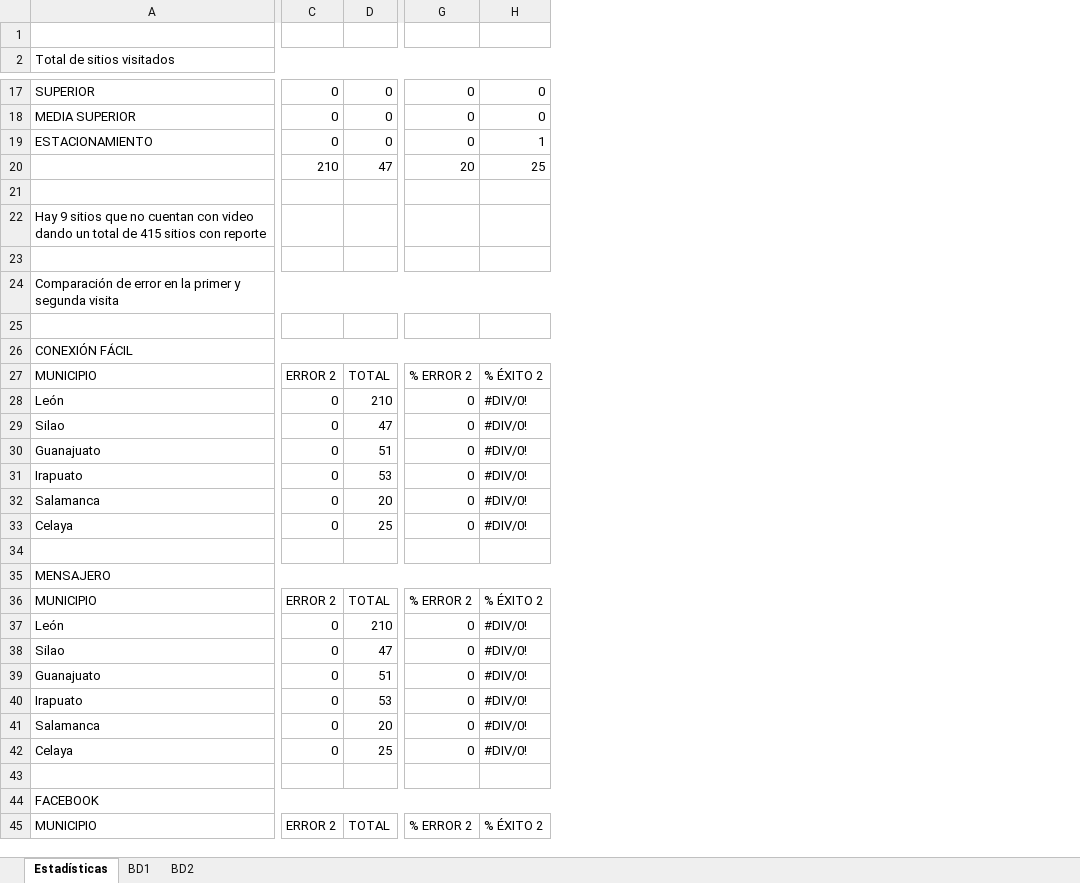
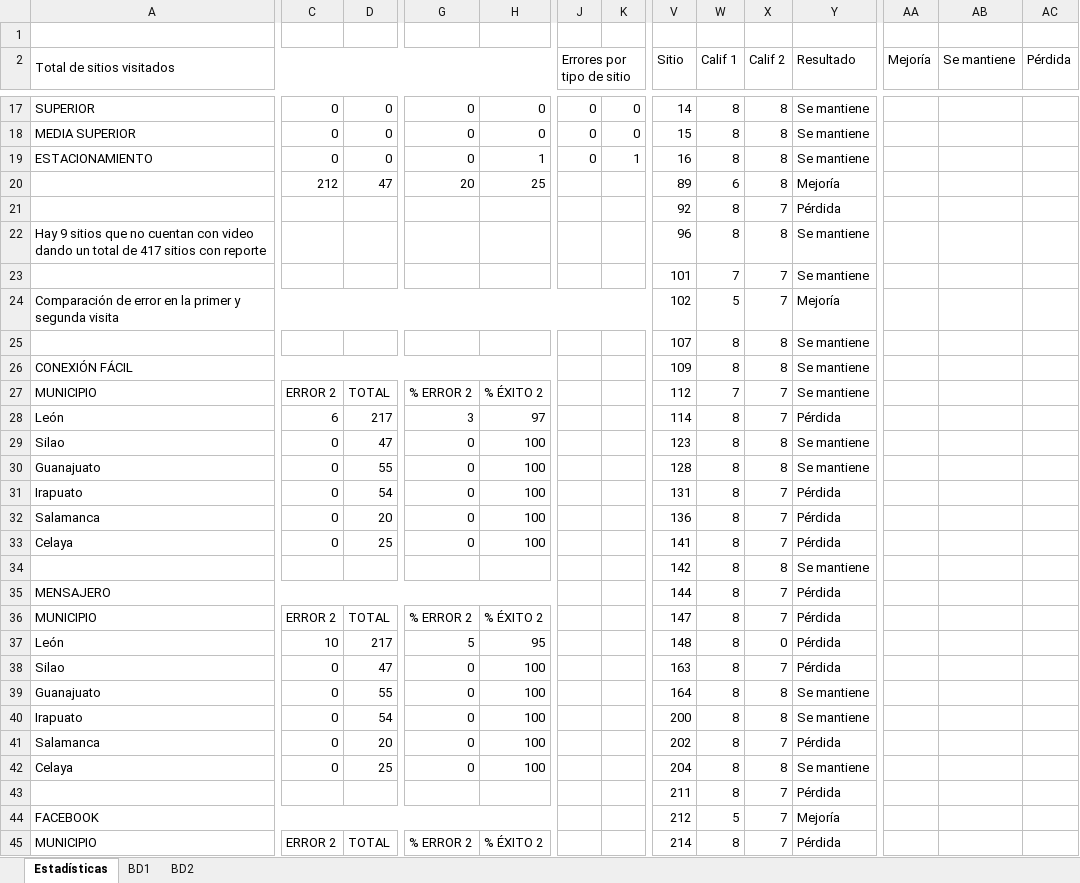
Before and after one commit to nethomeoscar/Revision_800_sitios_SOP, an Excel workbook: Revisión 800 sitios.xlsx, sheet Estadísticas, drawn as a sheet; only a part is shown, gaps mark what is left out; values as stored, in another font and other column widths than the file's, no cell formats; charts and pictures and conditional formats not drawn; rows hold the shown columns only; the diff covers the shown part only; the diff names each change by its address in the sheet, - before the commit and + after, or states it on an @@ line.

```diff
--- a/Revisión 800 sitios.xlsx (sheet Estadísticas)
+++ b/Revisión 800 sitios.xlsx (sheet Estadísticas)
+column J (Errores por tipo de sitio), rows 17-19: all 0
+column K, rows 17-19: 0 | 0 | 1
+column V (Sitio), rows 17-45: 14 | 15 | 16 | 89 | 92 | 96 | 101 | 102 | 107 | 109 | 112 | 114 | 123 | 128 | 131 | 136 | 141 | 142 | 144 | 147 | 148 | 163 | 164 | 200 | 202 | 204 | 211 | 212 | 214
+column W (Calif 1), rows 17-45: 8 | 8 | 8 | 6 | 8 | 8 | 7 | 5 | 8 | 8 | 7 | 8 | 8 | 8 | 8 | 8 | 8 | 8 | 8 | 8 | 8 | 8 | 8 | 8 | 8 | 8 | 8 | 5 | 8
+column X (Calif 2), rows 17-45: 8 | 8 | 8 | 8 | 7 | 8 | 7 | 7 | 8 | 8 | 7 | 7 | 8 | 8 | 7 | 7 | 7 | 8 | 7 | 7 | 0 | 7 | 8 | 8 | 7 | 8 | 7 | 7 | 7
+column Y (Resultado), rows 17-45: Se mantiene | Se mantiene | Se mantiene | Mejoría | Pérdida | Se mantiene | Se mantiene | Mejoría | Se mantiene | Se mantiene | Se mantiene | Pérdida | Se mantiene | Se mantiene | Pérdida | Pérdida | Pérdida | Se mantiene | Pérdida | Pérdida | Pérdida | Pérdida | Se mantiene | Se mantiene | Pérdida | Se mantiene | Pérdida | Mejoría | Pérdida
+column AA (Mejoría), empty
+column AB (Se mantiene), empty
+column AC (Pérdida), empty
-C20: 210
+C20: 212
-row 21: (empty)
+row 21:  |  |  |  |  |  |  | 92 | 8 | 7 | Pérdida
-A22 (Total de sitios visitados): …total de 415 sitios con…
+A22 (Total de sitios visitados): …total de 417 sitios con…
-row 23: (empty)
+row 23:  |  |  |  |  |  |  | 101 | 7 | 7 | Se mantiene
-row 25: (empty)
+row 25:  |  |  |  |  |  |  | 107 | 8 | 8 | Se mantiene
-C28: 0
+C28: 6
-D28: 210
+D28: 217
-G28: 0
+G28: 3
-H28: #DIV/0!
+H28: 97
-H29:H33: #DIV/0!
+H29:H33: 100
-D30: 51
+D30: 55
-D31: 53
+D31: 54
-row 34: (empty)
+row 34:  |  |  |  |  |  |  | 142 | 8 | 8 | Se mantiene
-C37: 0
+C37: 10
-D37: 210
+D37: 217
-G37: 0
+G37: 5
-H37: #DIV/0!
+H37: 95
-H38:H42: #DIV/0!
+H38:H42: 100
-D39: 51
+D39: 55
-D40: 53
+D40: 54
-row 43: (empty)
+row 43:  |  |  |  |  |  |  | 211 | 8 | 7 | Pérdida
```
Also changed, not shown: 324 added rows, 2 removed rows, 11 added columns and 107 edited cells elsewhere in this sheet, sheet BD1, sheet BD2, cell formats, formulas that keep their value, hidden cells, charts or pictures.
